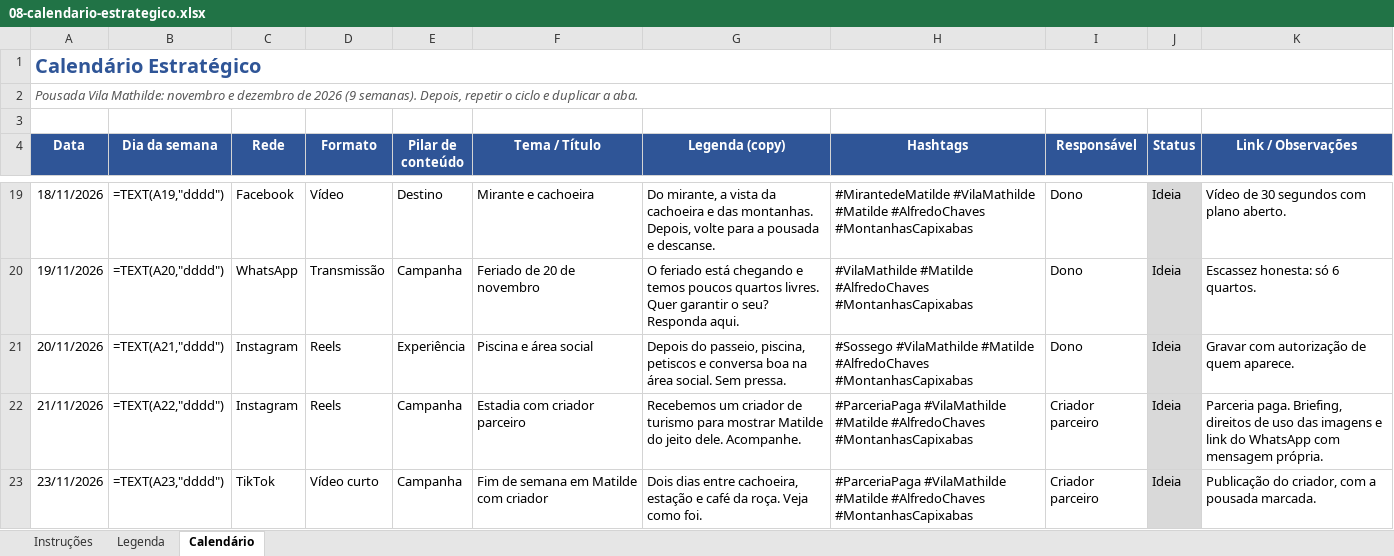
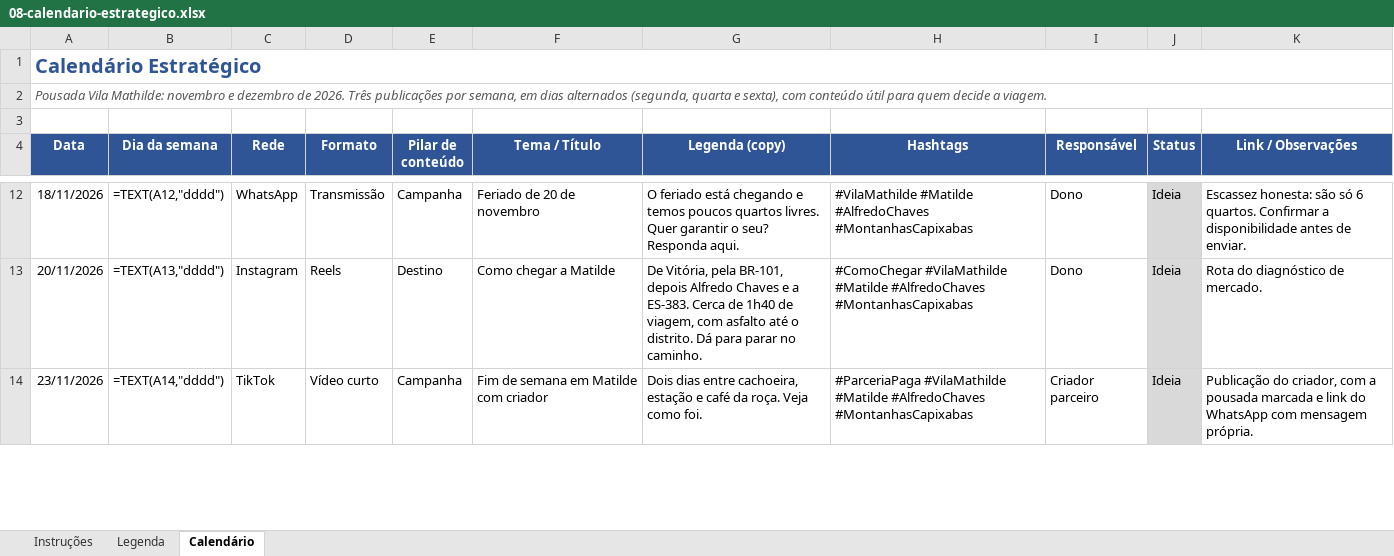
Before and after one commit to menegheljv/vila-mathilde-plano-marketing, an Excel workbook: 08-calendario-estrategico.xlsx, sheet Calendário, drawn as a sheet; only a part is shown, gaps mark what is left out; values as stored, in another font and other column widths than the file's, no borders; formulas without a stored value are shown as written; removed rows and columns are numbered as before the commit, all else as after; the diff covers the shown part only; the diff names each change by its address in the sheet, - before the commit and + after, or states it on an @@ line.

```diff
--- a/08-calendario-estrategico.xlsx (sheet Calendário)
+++ b/08-calendario-estrategico.xlsx (sheet Calendário)
-A2 (Data): …dezembro de 2026 (9 semanas). Depois, repetir o ciclo e duplicar a aba.
+A2 (Data): …dezembro de 2026. Três publicações por semana, em dias alternados (segunda, quarta e sexta), com conteúdo útil para quem decide a viagem.
-B12 (Dia da semana): =TEXT(A19,"dddd")
+B12 (Dia da semana): =TEXT(A12,"dddd")
-C12 (Rede): Facebook
+C12 (Rede): WhatsApp
-D12 (Formato): Vídeo
+D12 (Formato): Transmissão
-E12 (Pilar de conteúdo): Destino
+E12 (Pilar de conteúdo): Campanha
-F12 (Tema / Título): Mirante e cachoeira
+F12 (Tema / Título): Feriado de 20 de novembro
-G12 (Legenda (copy)): Do mirante, a vista da cachoeira e das montanhas. Depois, volte para a pousada e descanse.
+G12 (Legenda (copy)): O feriado está chegando e temos poucos quartos livres. Quer garantir o seu? Responda aqui.
-H12 (Hashtags): #MirantedeMatilde #VilaMathilde #Matilde…
+H12 (Hashtags): #VilaMathilde #Matilde…
-K12 (Link / Observações): Vídeo de 30 segundos com plano aberto.
+K12 (Link / Observações): Escassez honesta: são só 6 quartos. Confirmar a disponibilidade antes de enviar.
-row 20: 19/11/2026 | =TEXT(A20,"dddd") | WhatsApp | Transmissão | Campanha | Feriado de 20 de novembro | O feriado está chegando e temos poucos quartos livres. Quer garantir o seu? Responda aqui. | #VilaMathilde #Matilde #AlfredoChaves #MontanhasCapixabas | Dono | Ideia | Escassez honesta: só 6 quartos.
-B13 (Dia da semana): =TEXT(A21,"dddd")
+B13 (Dia da semana): =TEXT(A13,"dddd")
-E13 (Pilar de conteúdo): Experiência
+E13 (Pilar de conteúdo): Destino
-F13 (Tema / Título): Piscina e área social
+F13 (Tema / Título): Como chegar a Matilde
-G13 (Legenda (copy)): Depois do passeio, piscina, petiscos e conversa boa na área social. Sem pressa.
+G13 (Legenda (copy)): De Vitória, pela BR-101, depois Alfredo Chaves e a ES-383. Cerca de 1h40 de viagem, com asfalto até o distrito. Dá para parar no caminho.
-H13 (Hashtags): #Sossego #VilaMathilde #Matilde…
+H13 (Hashtags): #ComoChegar #VilaMathilde #Matilde…
-K13 (Link / Observações): Gravar com autorização de quem aparece.
+K13 (Link / Observações): Rota do diagnóstico de mercado.
-row 22: 21/11/2026 | =TEXT(A22,"dddd") | Instagram | Reels | Campanha | Estadia com criador parceiro | Recebemos um criador de turismo para mostrar Matilde do jeito dele. Acompanhe. | #ParceriaPaga #VilaMathilde #Matilde #AlfredoChaves #MontanhasCapixabas | Criador parceiro | Ideia | Parceria paga. Briefing, direitos de uso das imagens e link do WhatsApp com mensagem própria.
-B14 (Dia da semana): =TEXT(A23,"dddd")
+B14 (Dia da semana): =TEXT(A14,"dddd")
-K14 (Link / Observações): …a pousada marcada.
+K14 (Link / Observações): …a pousada marcada e link do WhatsApp com mensagem própria.
```
Also changed, not shown: 24 removed rows and 74 edited cells elsewhere in this sheet, 2 other files.
